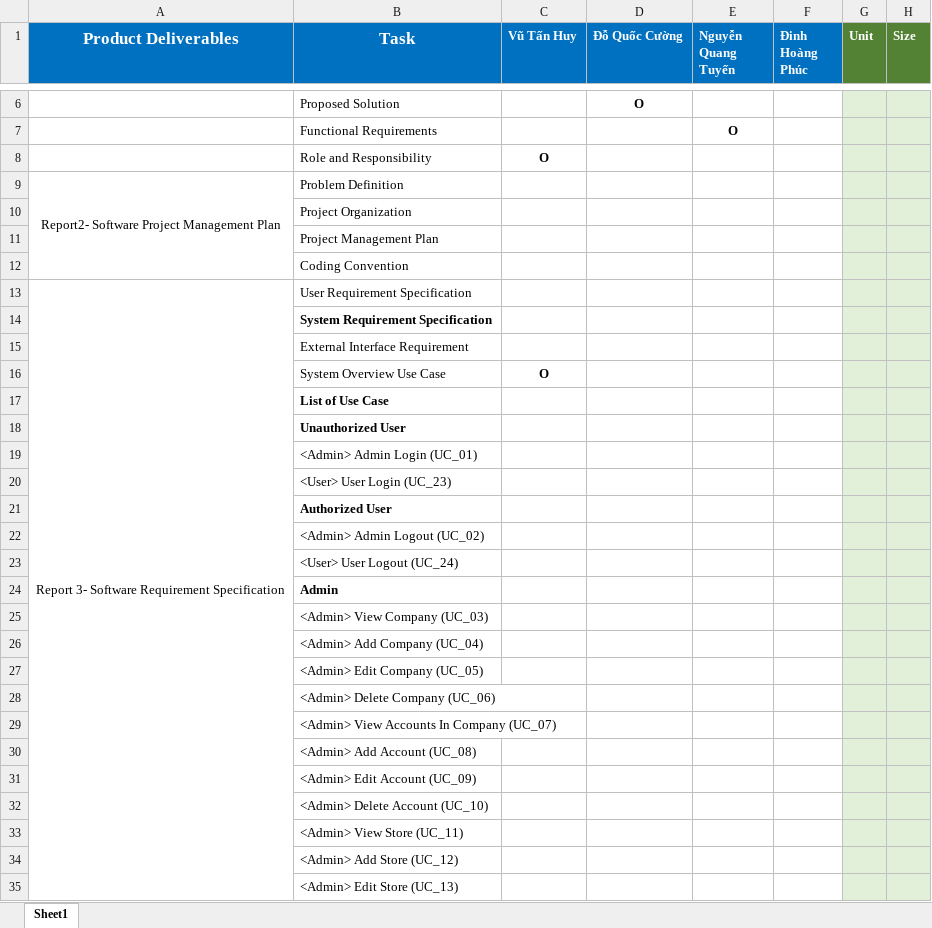
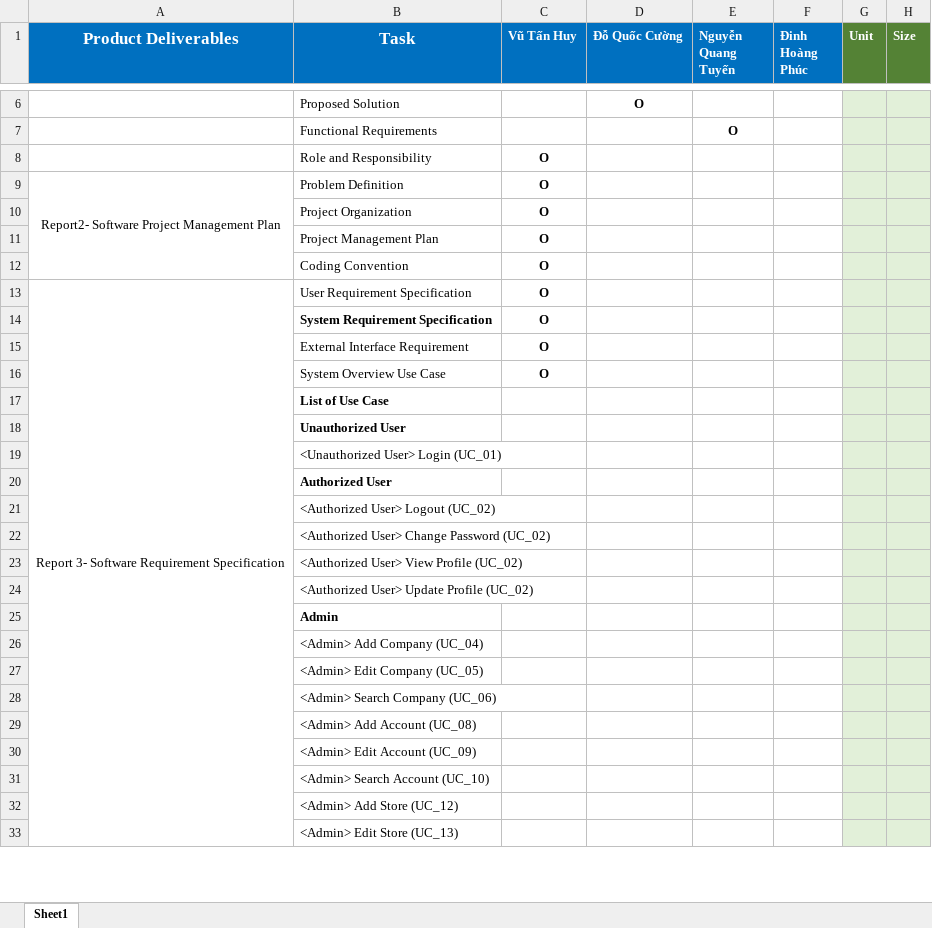
Before and after one commit to Beelmizu/CHS-HEATMAP-CAPSTONE, an Excel workbook: Document/Tasksheet.xlsx, sheet Sheet1, drawn as a sheet; only a part is shown, gaps mark what is left out; values as stored, in another font and other column widths than the file's, no borders; removed rows and columns are numbered as before the commit, all else as after; the diff covers the shown part only; the diff names each change by its address in the sheet, - before the commit and + after, or states it on an @@ line.

```diff
--- a/Document/Tasksheet.xlsx (sheet Sheet1)
+++ b/Document/Tasksheet.xlsx (sheet Sheet1)
-C9:C15 (Vũ Tấn Huy): (empty)
+C9:C15 (Vũ Tấn Huy): O
-B19 (Task): <Admin> Admin Login (UC_01)
+B19 (Task): <Unauthorized User> Login (UC_01)
-row 20:  | <User> User Login (UC_23)
-B21 (Task): <Admin> Admin Logout (UC_02)
+B21 (Task): <Authorized User> Logout (UC_02)
-B22 (Task): <User> User Logout (UC_24)
+B22 (Task): <Authorized User> Change Password (UC_02)
+row 23:  | <Authorized User> View Profile (UC_02)
+row 24:  | <Authorized User> Update Profile (UC_02)
-row 25:  | <Admin> View Company (UC_03)
-B28 (Task): <Admin> Delete Company (UC_06)
+B28 (Task): <Admin> Search Company (UC_06)
-row 29:  | <Admin> View Accounts In Company (UC_07)
-B31 (Task): <Admin> Delete Account (UC_10)
+B31 (Task): <Admin> Search Account (UC_10)
-row 33:  | <Admin> View Store (UC_11)
```
Also changed, not shown: 24 added rows, 14 removed rows, 24 edited cells and merged cells elsewhere in this sheet, 2 other files.
